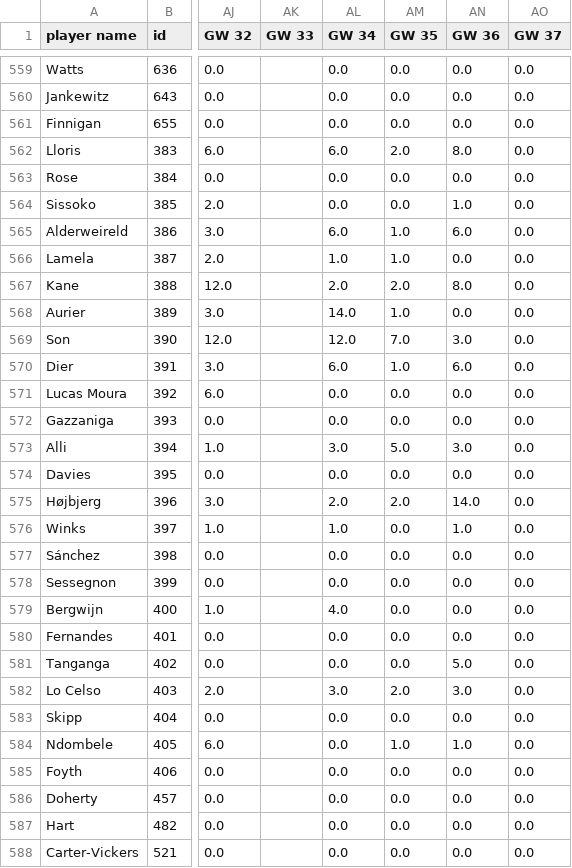
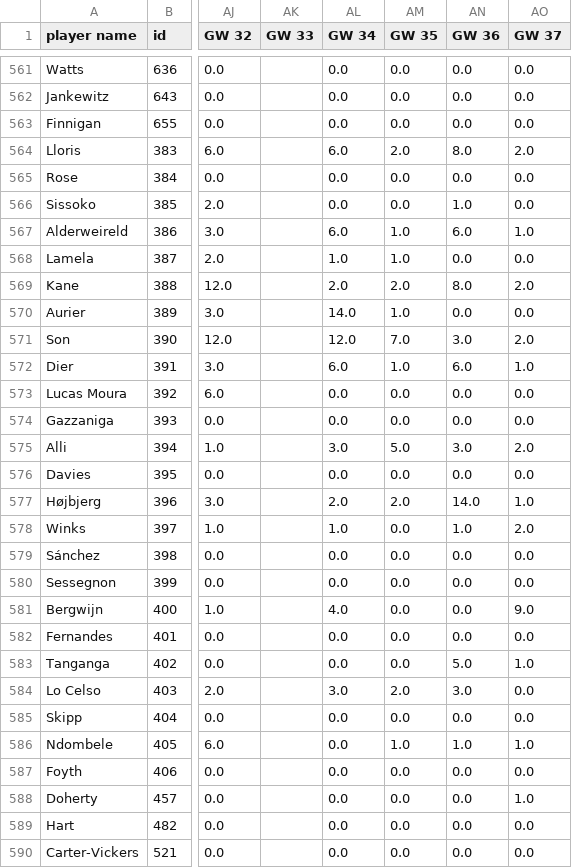
Before and after one commit to juarancibi/fpldata_heroku, a CSV file: pointsbygw.csv, drawn as a sheet; only a part is shown, gaps mark what is left out; addresses are those after the commit; the diff covers the shown part only; the diff names each change by its address in the sheet, - before the commit and + after, or states it on an @@ line.

Commit message:
Add files via upload

```diff
--- a/pointsbygw.csv
+++ b/pointsbygw.csv
-AO564 (GW 37): 0.0
+AO564 (GW 37): 2.0
-AO567 (GW 37): 0.0
+AO567 (GW 37): 1.0
-AO569 (GW 37): 0.0
+AO569 (GW 37): 2.0
-AO571 (GW 37): 0.0
+AO571 (GW 37): 2.0
-AO572 (GW 37): 0.0
+AO572 (GW 37): 1.0
-AO575 (GW 37): 0.0
+AO575 (GW 37): 2.0
-AO577 (GW 37): 0.0
+AO577 (GW 37): 1.0
-AO578 (GW 37): 0.0
+AO578 (GW 37): 2.0
-AO581 (GW 37): 0.0
+AO581 (GW 37): 9.0
-AO583 (GW 37): 0.0
+AO583 (GW 37): 1.0
-AO586 (GW 37): 0.0
+AO586 (GW 37): 1.0
-AO588 (GW 37): 0.0
+AO588 (GW 37): 1.0
```
Also changed, not shown: 3 added rows and 149 edited cells elsewhere in this file.
